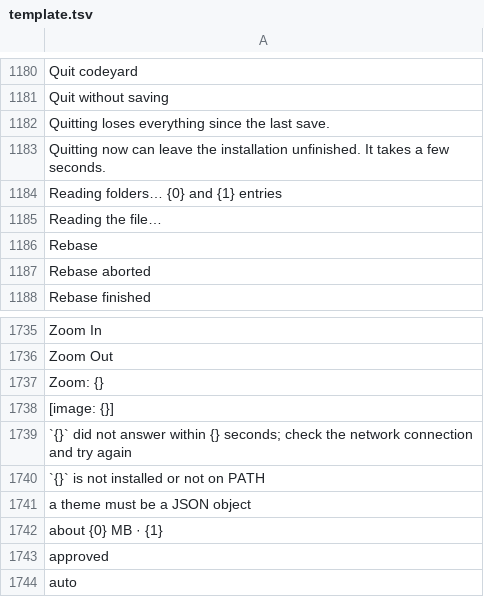
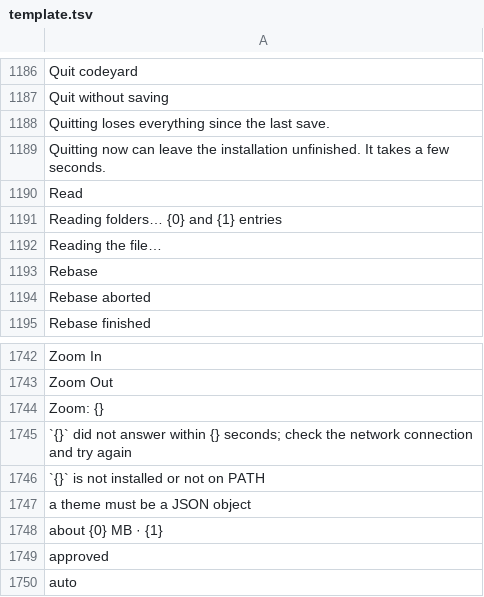
Before and after one commit to doancan/codeyard, a TSV file: crates/app/locales/template.tsv, drawn as a sheet; only a part is shown, gaps mark what is left out; the diff covers the shown part only.

```diff
--- a/crates/app/locales/template.tsv
+++ b/crates/app/locales/template.tsv
@@ -1183,2 +1189,3 @@ Quitting loses everything since the last save.
 Quitting now can leave the installation unfinished. It takes a few seconds.	
+Read	
 Reading folders… {0} and {1} entries	
@@ -1737,3 +1744,2 @@ Zoom Out
 Zoom: {}	
-[image: {}]	
 `{}` did not answer within {} seconds; check the network connection and try again	
```
Also changed, not shown: 6 added rows elsewhere in this file, crates/app/locales/tr.tsv, 5 other files.
